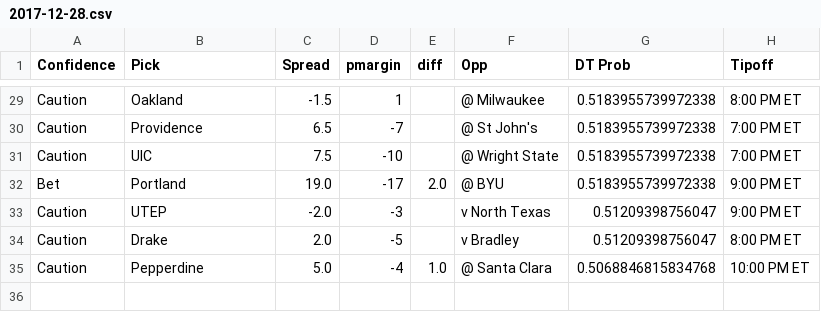
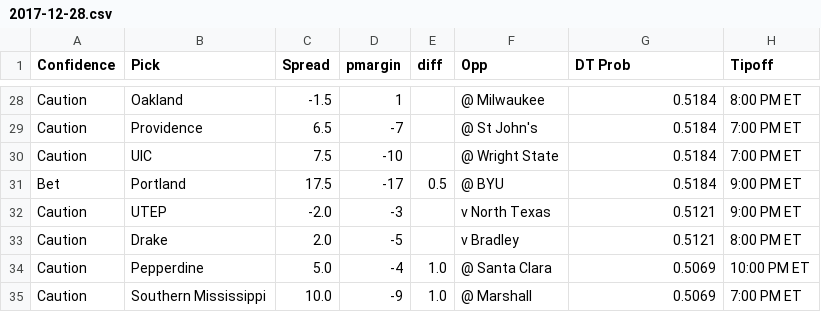
Before and after one commit to usbogie/ncaa-bets, a CSV file: Basketball/data/output/2018/December/2017-12-28.csv, drawn as a sheet; only a part is shown, gaps mark what is left out; addresses are those after the commit; the diff covers the shown part only; the diff names each change by its address in the sheet, - before the commit and + after, or states it on an @@ line.

```diff
--- a/Basketball/data/output/2018/December/2017-12-28.csv
+++ b/Basketball/data/output/2018/December/2017-12-28.csv
-G28:G31 (DT Prob): 0.5183955739972338
+G28:G31 (DT Prob): 0.5184
-C31 (Spread): 19.0
+C31 (Spread): 17.5
-E31 (diff): 2.0
+E31 (diff): 0.5
-G32:G33 (DT Prob): 0.51209398756047
+G32:G33 (DT Prob): 0.5121
-G34 (DT Prob): 0.5068846815834768
+G34 (DT Prob): 0.5069
+row 35: Caution | Southern Mississippi | 10.0 | -9 | 1.0 | @ Marshall | 0.5069 | 7:00 PM ET
```
Also changed, not shown: 2 added rows, 3 removed rows and 38 edited cells elsewhere in this file, Basketball/data/rankings/2018.csv, Basketball/data/today/espn.csv, 10 other files.
